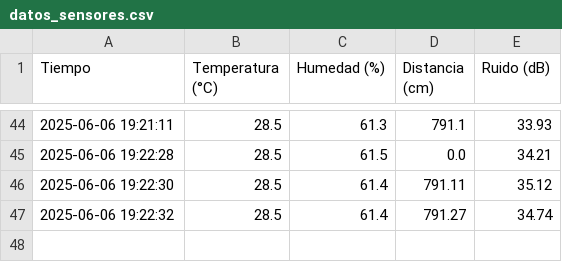
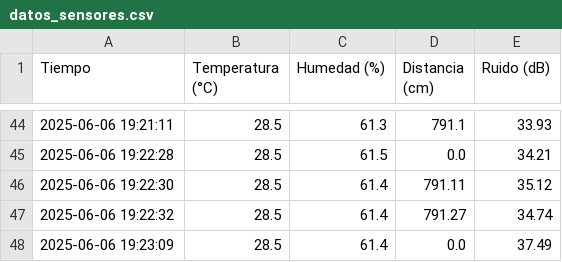
Before and after one commit to KVNSS002/DATOS-DE-4-SENSORES, a CSV file: datos_sensores.csv, drawn as a sheet; only a part is shown, gaps mark what is left out.

Commit message:
Actualizar datos sensores 2025-06-06 19:23:13

```diff
--- a/datos_sensores.csv
+++ b/datos_sensores.csv
@@ -47 +47,2 @@ Tiempo,Temperatura (°C),Humedad (%),Distancia (cm),Ruido (dB)
 2025-06-06 19:22:32,28.5,61.4,791.27,34.74
+2025-06-06 19:23:09,28.5,61.4,0.0,37.49
```
